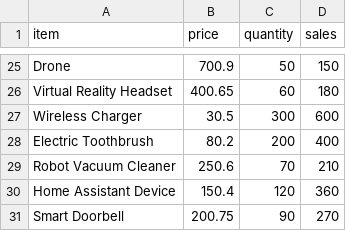
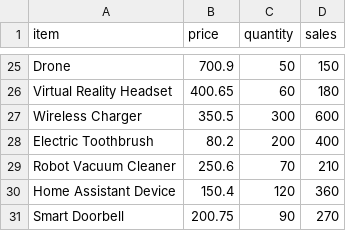
Before and after one commit to SushmaN04/Task8-Marks-Channels, a CSV file: electronic_Items.csv, drawn as a sheet; only a part is shown, gaps mark what is left out.

Commit message:
Update electronic_Items.csv

```diff
--- a/electronic_Items.csv
+++ b/electronic_Items.csv
@@ -26,3 +26,3 @@ Drone,700.9,50,150
 Virtual Reality Headset,400.65,60,180
-Wireless Charger,30.5,300,600
+Wireless Charger,350.5,300,600
 Electric Toothbrush,80.2,200,400
```
